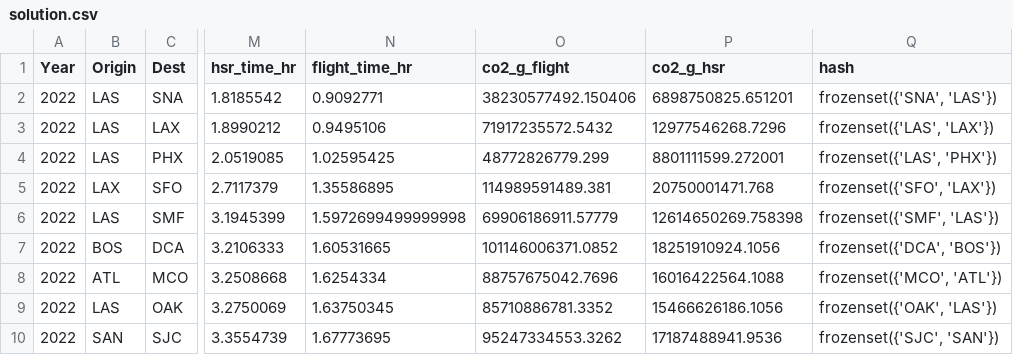
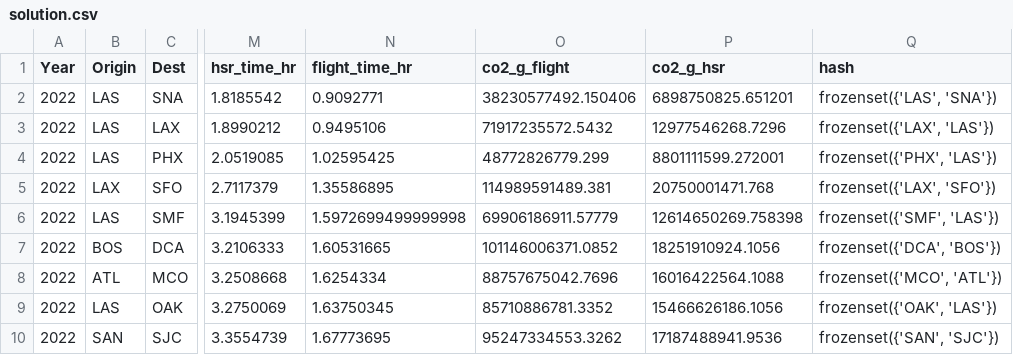
Before and after one commit to Allicai/high-speed-rail, a CSV file: out/solution.csv, drawn as a sheet; only a part is shown, gaps mark what is left out; the diff names each change by its address in the sheet, - before the commit and + after, or states it on an @@ line.

Commit message:
updated solution

```diff
--- a/out/solution.csv
+++ b/out/solution.csv
-Q2 (hash): frozenset({'SNA', 'LAS'})
+Q2 (hash): frozenset({'LAS', 'SNA'})
-Q3 (hash): frozenset({'LAS', 'LAX'})
+Q3 (hash): frozenset({'LAX', 'LAS'})
-Q4 (hash): frozenset({'LAS', 'PHX'})
+Q4 (hash): frozenset({'PHX', 'LAS'})
-Q5 (hash): frozenset({'SFO', 'LAX'})
+Q5 (hash): frozenset({'LAX', 'SFO'})
-Q10 (hash): frozenset({'SJC', 'SAN'})
+Q10 (hash): frozenset({'SAN', 'SJC'})
```
